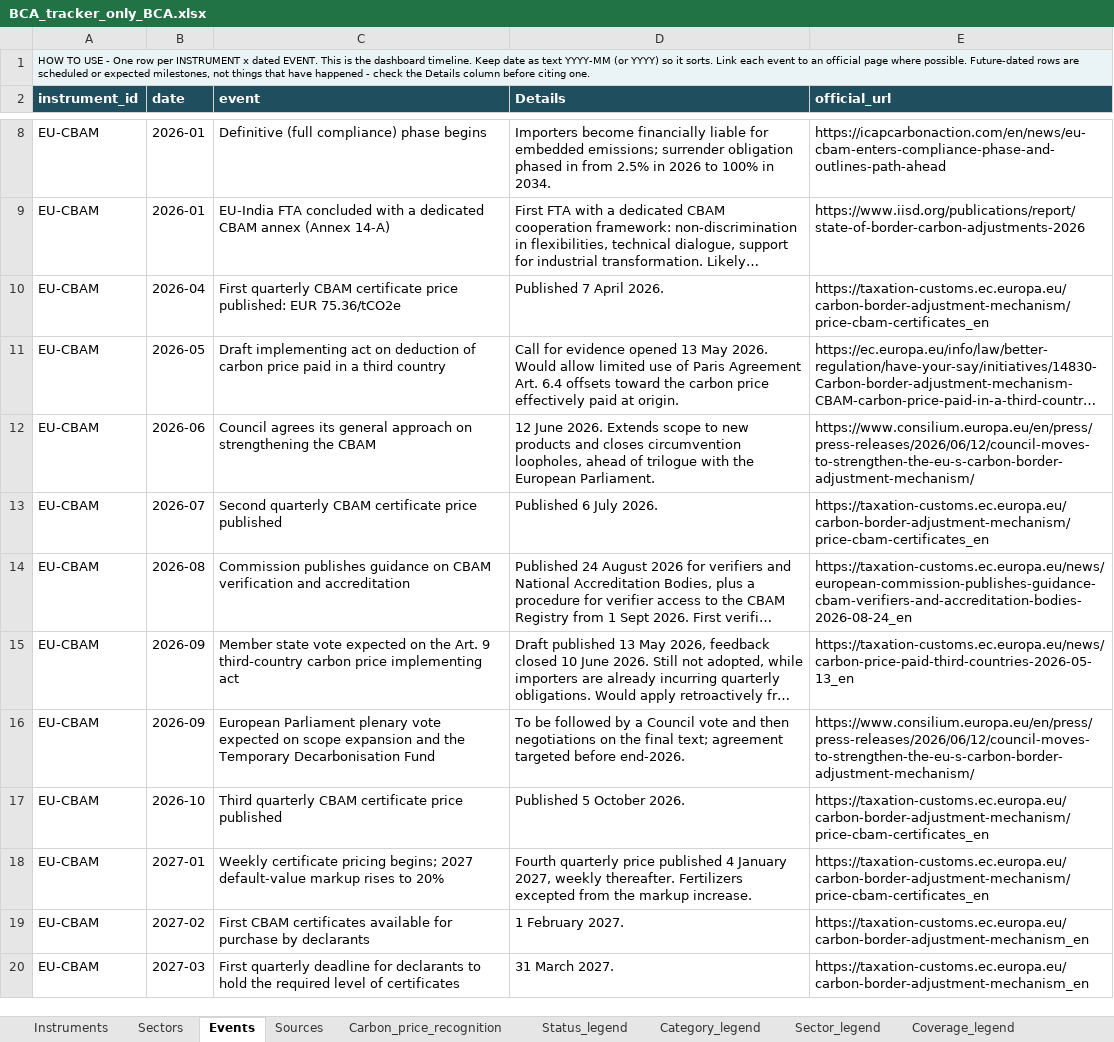
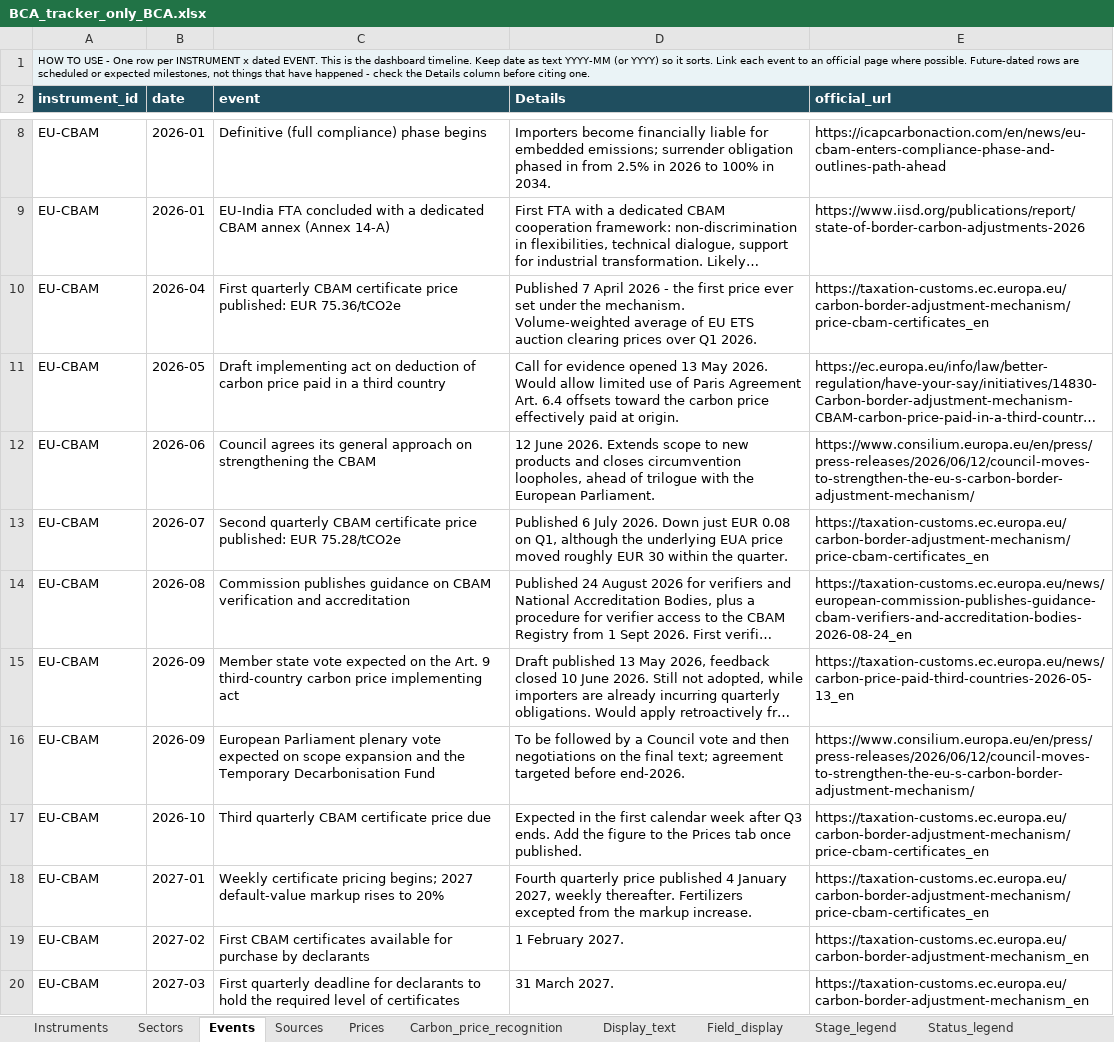
Before and after one commit to tdsatish2402/carbon-measures-tracker, an Excel workbook: BCA_tracker_only_BCA.xlsx, sheet Events, drawn as a sheet; only a part is shown, gaps mark what is left out; long unchanged cells end in …; values as stored, in another font and other column widths than the file's, no borders; the diff names each change by its address in the sheet, - before the commit and + after, or states it on an @@ line.

```diff
--- a/BCA_tracker_only_BCA.xlsx (sheet Events)
+++ b/BCA_tracker_only_BCA.xlsx (sheet Events)
+sheet tab: Prices
+sheet tab: Display_text
+sheet tab: Field_display
+sheet tab: Stage_legend
-D10 (Details): …7 April 2026.
+D10 (Details): …7 April 2026 - the first price ever set under the mechanism. Volume-weighted average of EU ETS auction clearing prices over Q1 2026.
-C13 (event): …certificate price published
+C13 (event): …certificate price published: EUR 75.28/tCO2e
-D13 (Details): …July 2026.
+D13 (Details): …July 2026. Down just EUR 0.08 on Q1, although the underlying EUA price moved roughly EUR 30 within the quarter.
-C17 (event): Third quarterly CBAM certificate price published
+C17 (event): Third quarterly CBAM certificate price due
-D17 (Details): Published 5 October 2026.
+D17 (Details): Expected in the first calendar week after Q3 ends. Add the figure to the Prices tab once published.
```
Also changed, not shown: sheet Coverage_legend, sheet Methodology, sheet Instruments, sheet Category_legend, 1 other file.
